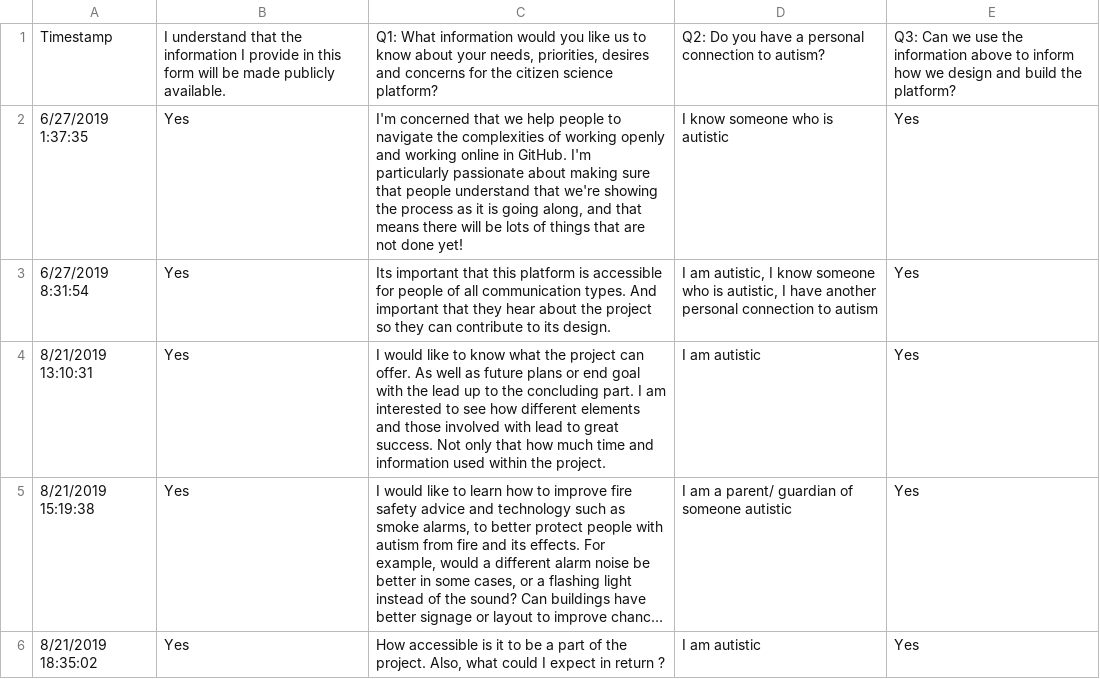
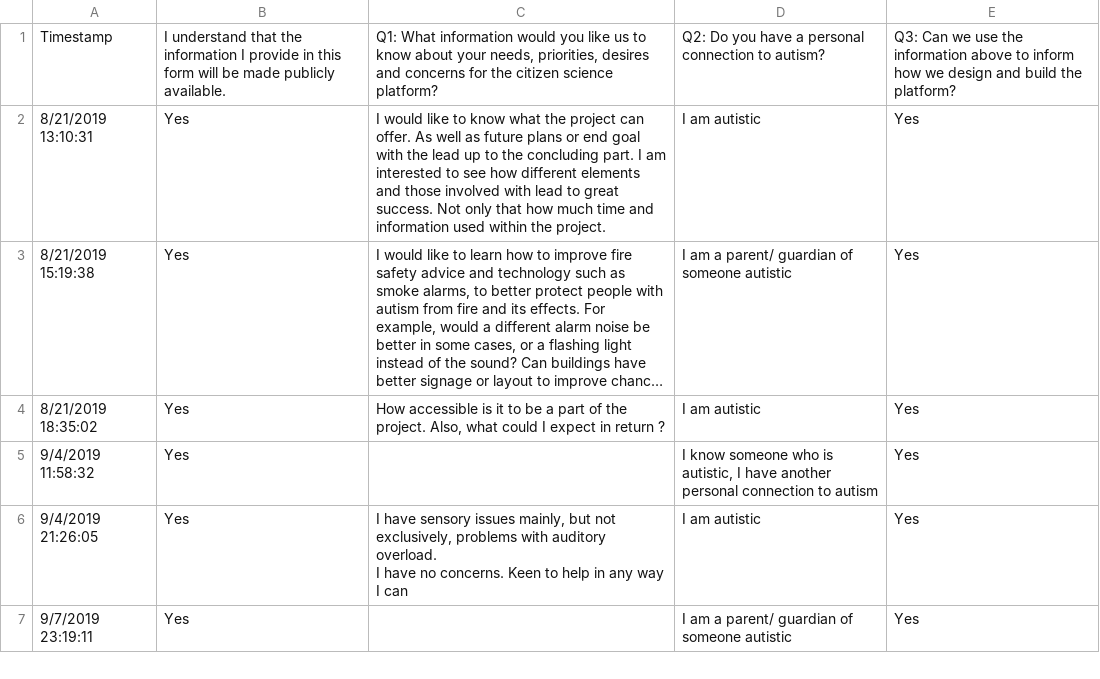
Before and after one commit to alan-turing-institute/AutisticaCitizenScience, a CSV file: community-recommendations/GoogleFormResponses.csv, drawn as a sheet; only a part is shown; the shorter side is filled out with more unchanged rows; long unchanged cells end in …; the diff names each change by its address in the sheet, - before the commit and + after, or states it on an @@ line.

Commit message:
Remove test entries

```diff
--- a/community-recommendations/GoogleFormResponses.csv
+++ b/community-recommendations/GoogleFormResponses.csv
-row 2: 6/27/2019 1:37:35 | Yes | I'm concerned that we help people to navigate the complexities of working openly and working online in GitHub. I'm particularly passionate about making sure that people understand that we're showing the process as it is going along, and that means there will be lots of things that are not done yet! | I know someone who is autistic | Yes
-row 3: 6/27/2019 8:31:54 | Yes | Its important that this platform is accessible for people of all communication types. And important that they hear about the project so they can contribute to its design. | I am autistic, I know someone who is autistic, I have another personal connection to autism | Yes
```
Also changed, not shown: 2 other files.
